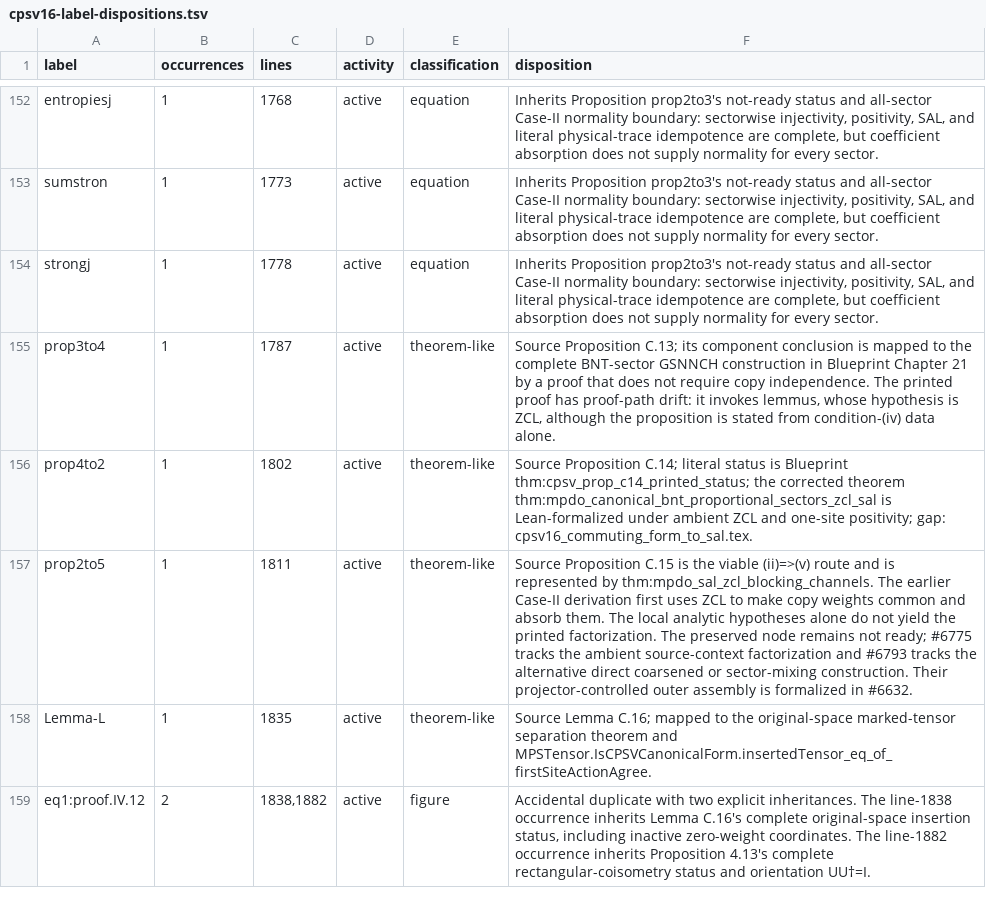
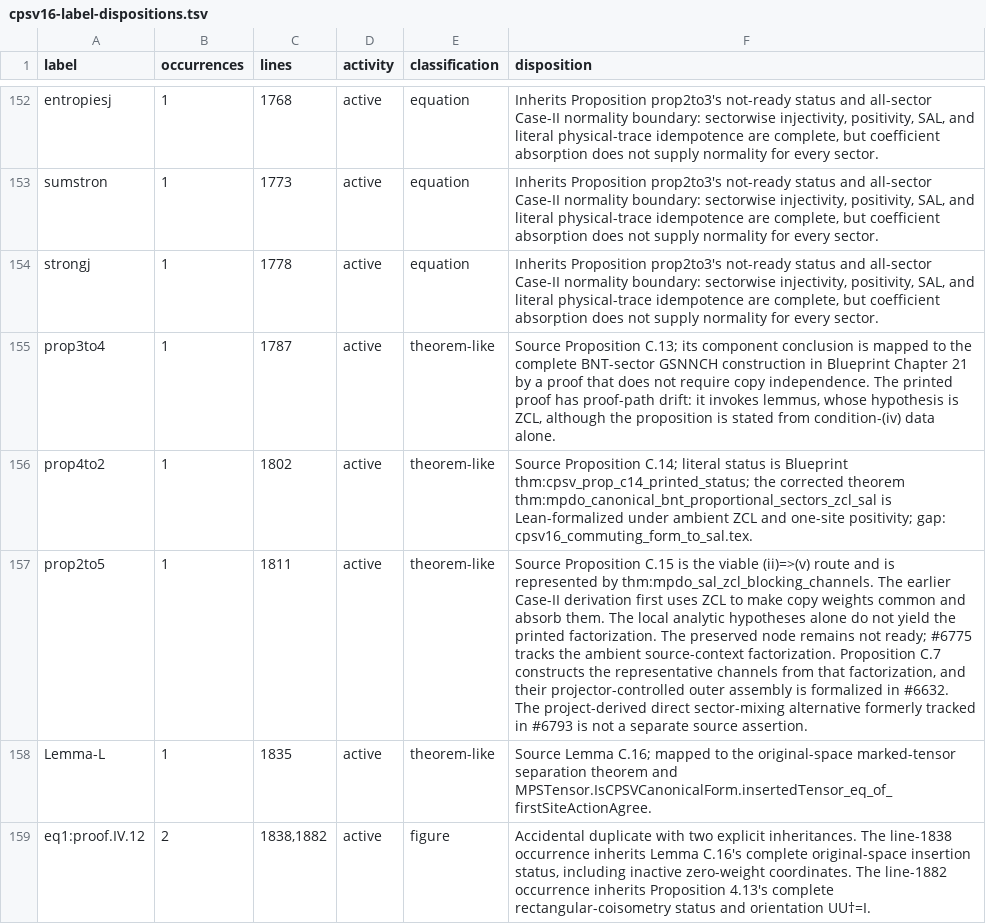
Before and after one commit to LionSR/TNLean, a TSV file: docs/audits/data/cpsv16-label-dispositions.tsv, drawn as a sheet; only a part is shown, gaps mark what is left out; the diff names each change by its address in the sheet, - before the commit and + after, or states it on an @@ line.

Commit message:
docs(MPS/MPDO): retire the direct sector-mixing route

```diff
--- a/docs/audits/data/cpsv16-label-dispositions.tsv
+++ b/docs/audits/data/cpsv16-label-dispositions.tsv
-F157 (disposition): …ambient source-context factorization and #6793 tracks the alternative direct coarsened or sector-mixing construction. Their projector-controlled outer assembly is formalized in #6632.
+F157 (disposition): …ambient source-context factorization. Proposition C.7 constructs the representative channels from that factorization, and their projector-controlled outer assembly is formalized in #6632. The project-derived direct sector-mixing alternative formerly tracked in #6793 is not a separate source assertion.
```
Also changed, not shown: 10 other files.
